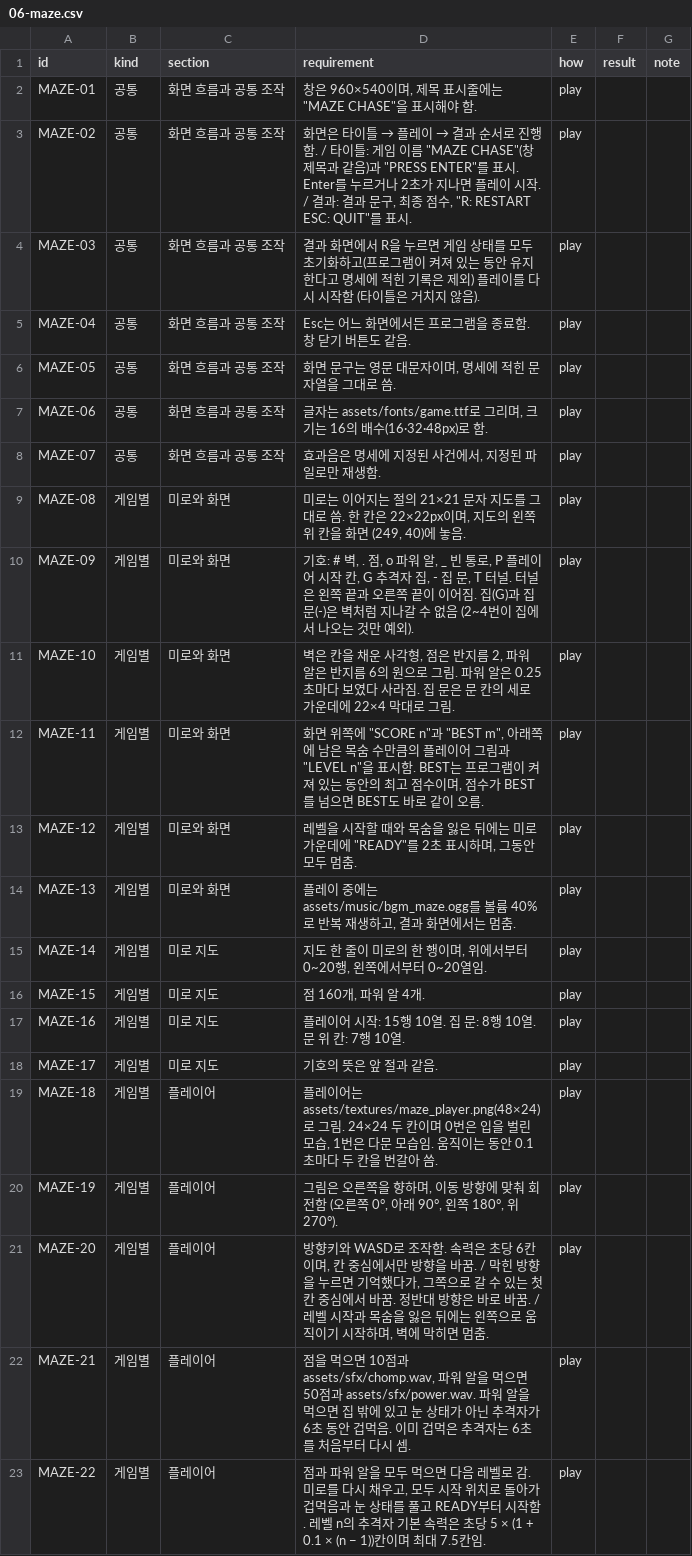
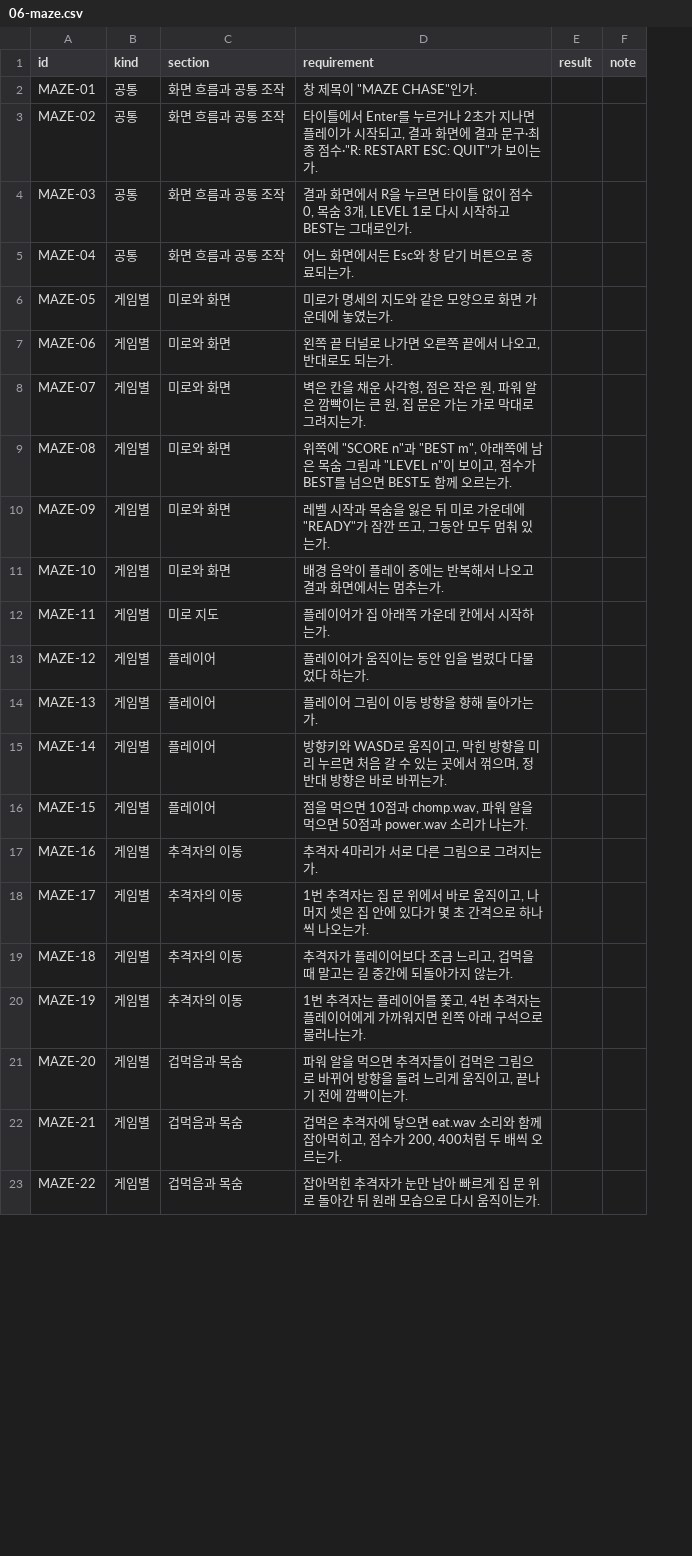
Before and after one commit to SeoulTech-Fiat-Lux/meno_exp, a CSV file: llm-comparison/grading/sheets/06-maze.csv, drawn as a sheet; only a part is shown; the diff covers the shown part only; the diff names each change by its address in the sheet, - before the commit and + after, or states it on an @@ line.

```diff
--- a/llm-comparison/grading/sheets/06-maze.csv
+++ b/llm-comparison/grading/sheets/06-maze.csv
-column E (how), rows 2-23: all play
-D2 (requirement): 창은 960×540이며, 제목 표시줄에는 "MAZE CHASE"을 표시해야 함.
+D2 (requirement): 창 제목이 "MAZE CHASE"인가.
@@ D3 (requirement): 화면은 타이틀 → 플레이 → 결과 순서로 진행함. / 타이틀: 게임 이름 "MAZE CHASE"(창 제목과 같음)과 "PRESS ENTER"를 표시. Enter를 누르거나 2초가 지나면 플레이 시작. / 결과: 결과 문구, 최종 점수, "R: RESTART ESC: QUIT"를 표시. → 타이틀에서 Enter를 누르거나 2초가 지나면 플레이가 시작되고, 결과 화면에 결과 문구·최종 점수·"R: RESTART ESC: QUIT"가 보이는가. @@
-D4 (requirement): …누르면 게임 상태를 모두 초기화하고(프로그램이 켜져 있는 동안 유지한다고 명세에 적힌 기록은 제외) 플레이를 다시 시작함 (타이틀은 거치지 않음).
+D4 (requirement): …누르면 타이틀 없이 점수 0, 목숨 3개, LEVEL 1로 다시 시작하고 BEST는 그대로인가.
-D5 (requirement): Esc는 어느 화면에서든 프로그램을 종료함. 창 닫기 버튼도 같음.
+D5 (requirement): 어느 화면에서든 Esc와 창 닫기 버튼으로 종료되는가.
-B6:B8 (kind): 공통
+B6:B8 (kind): 게임별
-C6:C8 (section): 화면 흐름과 공통 조작
+C6:C8 (section): 미로와 화면
-D6 (requirement): 화면 문구는 영문 대문자이며, 명세에 적힌 문자열을 그대로 씀.
+D6 (requirement): 미로가 명세의 지도와 같은 모양으로 화면 가운데에 놓였는가.
-D7 (requirement): 글자는 assets/fonts/game.ttf로 그리며, 크기는 16의 배수(16·32·48px)로 함.
+D7 (requirement): 왼쪽 끝 터널로 나가면 오른쪽 끝에서 나오고, 반대로도 되는가.
-D8 (requirement): 효과음은 명세에 지정된 사건에서, 지정된 파일로만 재생함.
+D8 (requirement): 벽은 칸을 채운 사각형, 점은 작은 원, 파워 알은 깜빡이는 큰 원, 집 문은 가는 가로 막대로 그려지는가.
-D9 (requirement): 미로는 이어지는 절의 21×21 문자 지도를 그대로 씀. 한 칸은 22×22px이며, 지도의 왼쪽 위 칸을 화면 (249, 40)에 놓음.
+D9 (requirement): 위쪽에 "SCORE n"과 "BEST m", 아래쪽에 남은 목숨 그림과 "LEVEL n"이 보이고, 점수가 BEST를 넘으면 BEST도 함께 오르는가.
-D10 (requirement): 기호: # 벽, . 점, o 파워 알, _ 빈 통로, P 플레이어 시작 칸, G 추격자 집, - 집 문, T 터널. 터널은 왼쪽 끝과 오른쪽 끝이 이어짐. 집(G)과 집 문(-)은 벽처럼 지나갈 수 없음 (2~4번이 집에서 나오는 것만 예외).
+D10 (requirement): 레벨 시작과 목숨을 잃은 뒤 미로 가운데에 "READY"가 잠깐 뜨고, 그동안 모두 멈춰 있는가.
-D11 (requirement): 벽은 칸을 채운 사각형, 점은 반지름 2, 파워 알은 반지름 6의 원으로 그림. 파워 알은 0.25초마다 보였다 사라짐. 집 문은 문 칸의 세로 가운데에 22×4 막대로 그림.
+D11 (requirement): 배경 음악이 플레이 중에는 반복해서 나오고 결과 화면에서는 멈추는가.
-C12 (section): 미로와 화면
+C12 (section): 미로 지도
-D12 (requirement): 화면 위쪽에 "SCORE n"과 "BEST m", 아래쪽에 남은 목숨 수만큼의 플레이어 그림과 "LEVEL n"을 표시함. BEST는 프로그램이 켜져 있는 동안의 최고 점수이며, 점수가 BEST를 넘으면 BEST도 바로 같이 오름.
+D12 (requirement): 플레이어가 집 아래쪽 가운데 칸에서 시작하는가.
-C13:C14 (section): 미로와 화면
+C13:C14 (section): 플레이어
-D13 (requirement): 레벨을 시작할 때와 목숨을 잃은 뒤에는 미로 가운데에 "READY"를 2초 표시하며, 그동안 모두 멈춤.
+D13 (requirement): 플레이어가 움직이는 동안 입을 벌렸다 다물었다 하는가.
-D14 (requirement): 플레이 중에는 assets/music/bgm_maze.ogg를 볼륨 40%로 반복 재생하고, 결과 화면에서는 멈춤.
+D14 (requirement): 플레이어 그림이 이동 방향을 향해 돌아가는가.
-C15:C16 (section): 미로 지도
+C15:C16 (section): 플레이어
-D15 (requirement): 지도 한 줄이 미로의 한 행이며, 위에서부터 0~20행, 왼쪽에서부터 0~20열임.
+D15 (requirement): 방향키와 WASD로 움직이고, 막힌 방향을 미리 누르면 처음 갈 수 있는 곳에서 꺾으며, 정반대 방향은 바로 바뀌는가.
-D16 (requirement): 점 160개, 파워 알 4개.
+D16 (requirement): 점을 먹으면 10점과 chomp.wav, 파워 알을 먹으면 50점과 power.wav 소리가 나는가.
-C17:C18 (section): 미로 지도
+C17:C18 (section): 추격자의 이동
-D17 (requirement): 플레이어 시작: 15행 10열. 집 문: 8행 10열. 문 위 칸: 7행 10열.
+D17 (requirement): 추격자 4마리가 서로 다른 그림으로 그려지는가.
-D18 (requirement): 기호의 뜻은 앞 절과 같음.
+D18 (requirement): 1번 추격자는 집 문 위에서 바로 움직이고, 나머지 셋은 집 안에 있다가 몇 초 간격으로 하나씩 나오는가.
-C19:C20 (section): 플레이어
+C19:C20 (section): 추격자의 이동
-D19 (requirement): 플레이어는 assets/textures/maze_player.png(48×24)로 그림. 24×24 두 칸이며 0번은 입을 벌린 모습, 1번은 다문 모습임. 움직이는 동안 0.1초마다 두 칸을 번갈아 씀.
+D19 (requirement): 추격자가 플레이어보다 조금 느리고, 겁먹을 때 말고는 길 중간에 되돌아가지 않는가.
-D20 (requirement): 그림은 오른쪽을 향하며, 이동 방향에 맞춰 회전함 (오른쪽 0°, 아래 90°, 왼쪽 180°, 위 270°).
+D20 (requirement): 1번 추격자는 플레이어를 쫓고, 4번 추격자는 플레이어에게 가까워지면 왼쪽 아래 구석으로 물러나는가.
-C21:C23 (section): 플레이어
+C21:C23 (section): 겁먹음과 목숨
-D21 (requirement): 방향키와 WASD로 조작함. 속력은 초당 6칸이며, 칸 중심에서만 방향을 바꿈. / 막힌 방향을 누르면 기억했다가, 그쪽으로 갈 수 있는 첫 칸 중심에서 바꿈. 정반대 방향은 바로 바꿈. / 레벨 시작과 목숨을 잃은 뒤에는 왼쪽으로 움직이기 시작하며, 벽에 막히면 멈춤.
+D21 (requirement): 파워 알을 먹으면 추격자들이 겁먹은 그림으로 바뀌어 방향을 돌려 느리게 움직이고, 끝나기 전에 깜빡이는가.
-D22 (requirement): 점을 먹으면 10점과 assets/sfx/chomp.wav, 파워 알을 먹으면 50점과 assets/sfx/power.wav. 파워 알을 먹으면 집 밖에 있고 눈 상태가 아닌 추격자가 6초 동안 겁먹음. 이미 겁먹은 추격자는 6초를 처음부터 다시 셈.
+D22 (requirement): 겁먹은 추격자에 닿으면 eat.wav 소리와 함께 잡아먹히고, 점수가 200, 400처럼 두 배씩 오르는가.
-D23 (requirement): 점과 파워 알을 모두 먹으면 다음 레벨로 감. 미로를 다시 채우고, 모두 시작 위치로 돌아가 겁먹음과 눈 상태를 풀고 READY부터 시작함. 레벨 n의 추격자 기본 속력은 초당 5 × (1 + 0.1 × (n − 1))칸이며 최대 7.5칸임.
+D23 (requirement): 잡아먹힌 추격자가 눈만 남아 빠르게 집 문 위로 돌아간 뒤 원래 모습으로 다시 움직이는가.
```
Also changed, not shown: 17 removed rows and 20 edited cells elsewhere in this file, llm-comparison/grading/sheets/02-snake.csv, llm-comparison/grading/sheets/04-shooter.csv, 53 other files.
